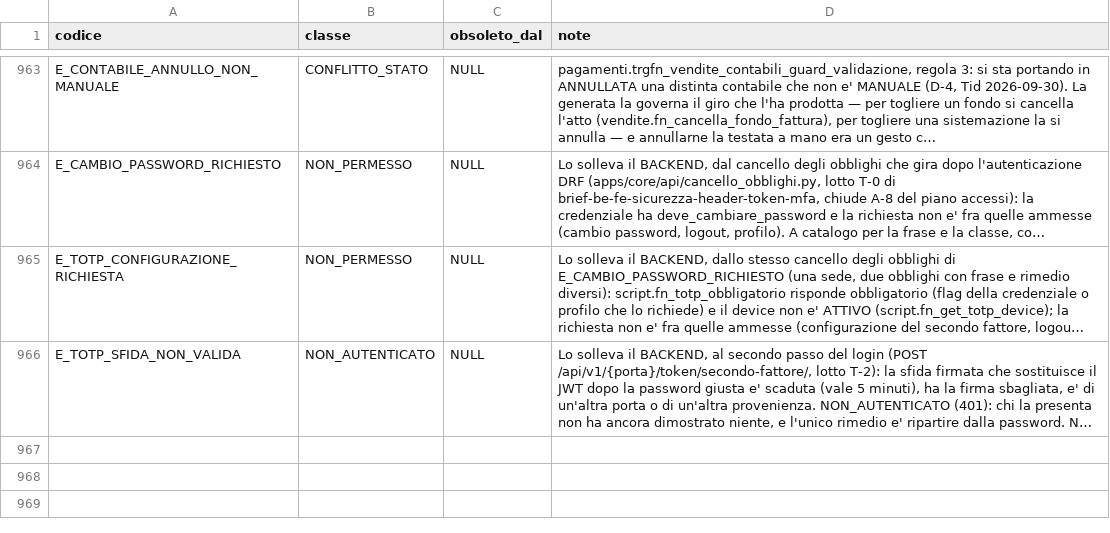
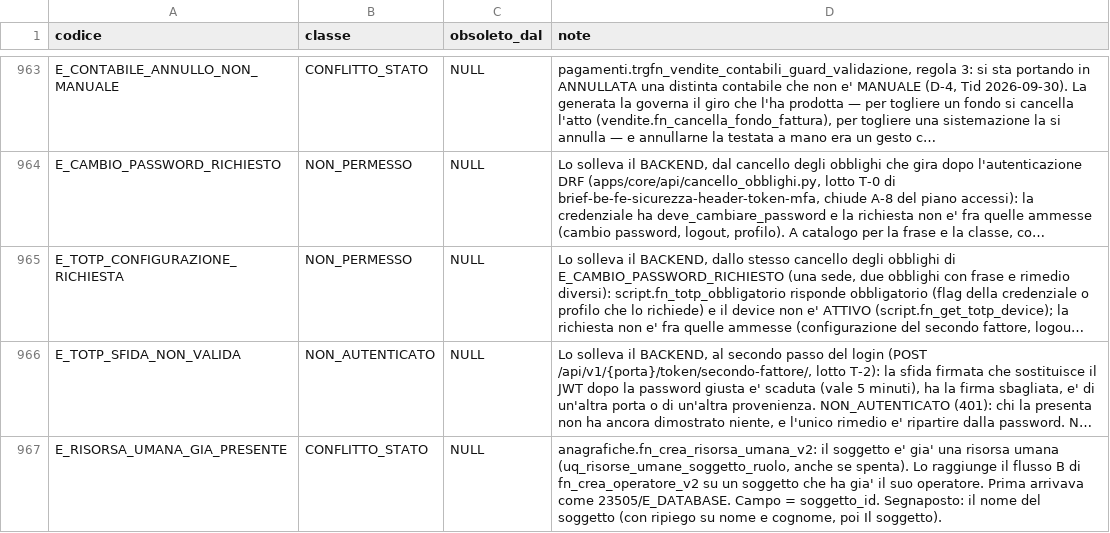
Before and after one commit to Tito-it/ZeroErp, a CSV file: db/changelog/migrations_v2/80_data/sql/config/codici_errore.csv, drawn as a sheet; only a part is shown, gaps mark what is left out; long unchanged cells end in …; the diff names each change by its address in the sheet, - before the commit and + after, or states it on an @@ line.

```diff
--- a/db/changelog/migrations_v2/80_data/sql/config/codici_errore.csv
+++ b/db/changelog/migrations_v2/80_data/sql/config/codici_errore.csv
+row 967: E_RISORSA_UMANA_GIA_PRESENTE | CONFLITTO_STATO | NULL | anagrafiche.fn_crea_risorsa_umana_v2: il soggetto e' gia' una risorsa umana (uq_risorse_umane_soggetto_ruolo, anche se spenta). Lo raggiunge il flusso B di fn_crea_operatore_v2 su un soggetto che ha gia' il suo operatore. Prima arrivava come 23505/E_DATABASE. Campo = soggetto_id. Segnaposto: il nome del soggetto (con ripiego su nome e cognome, poi Il soggetto).
```
Also changed, not shown: db/changelog/migrations_v2/80_data/sql/config/messaggi_errore.csv, 2 other files.
